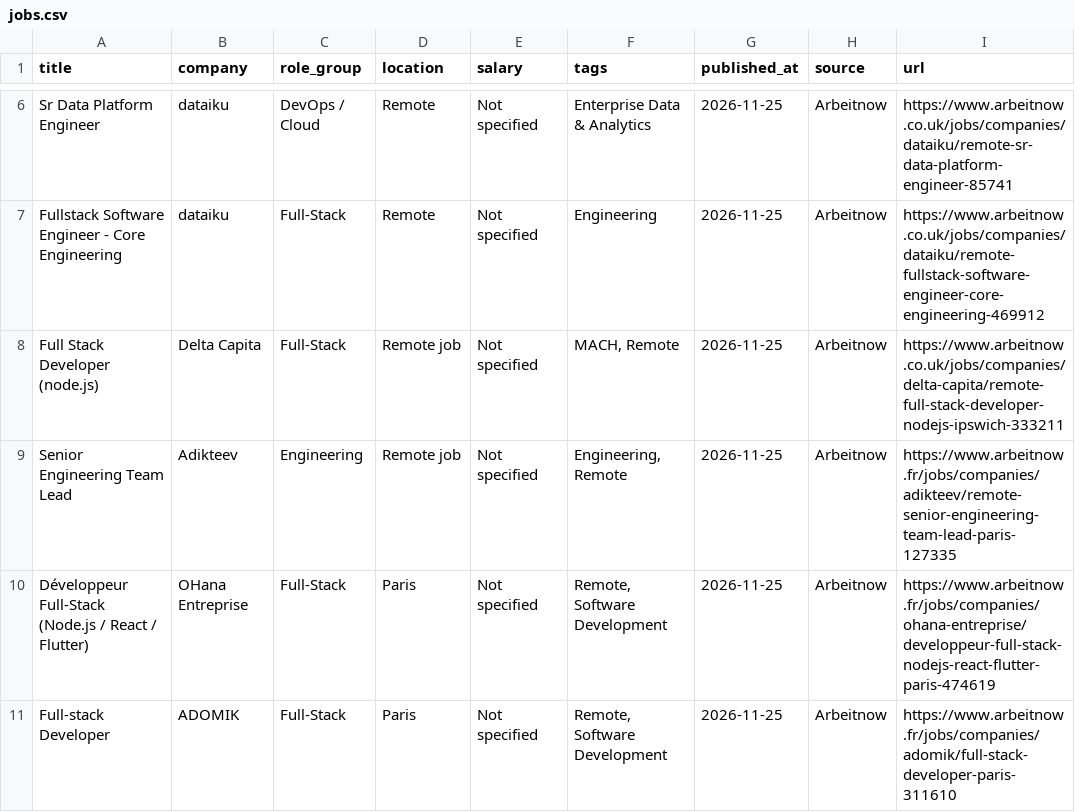
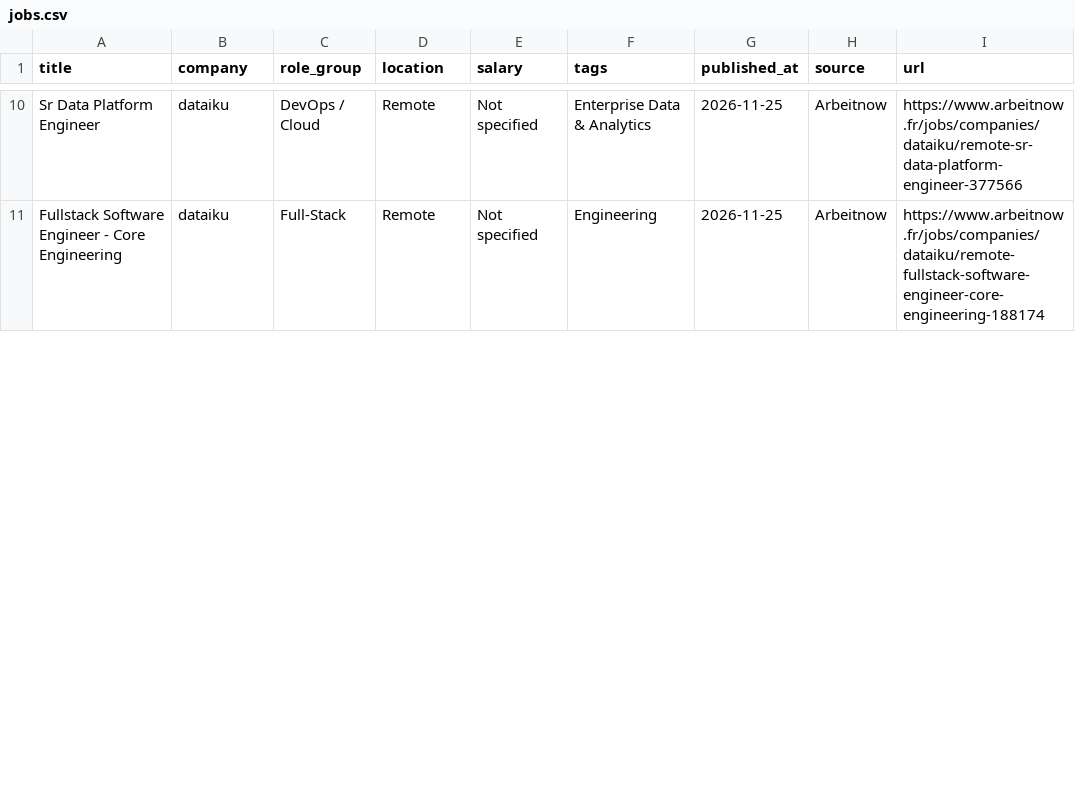
Before and after one commit to OneForAllHub/daily-remote-tech-jobs, a CSV file: data/jobs.csv, drawn as a sheet; only a part is shown, gaps mark what is left out; removed rows and columns are numbered as before the commit, all else as after; the diff covers the shown part only; the diff names each change by its address in the sheet, - before the commit and + after, or states it on an @@ line.

```diff
--- a/data/jobs.csv
+++ b/data/jobs.csv
-I10 (url): https://www.arbeitnow.co.uk/jobs/companies/dataiku/remote-sr-data-platform-engineer-85741
+I10 (url): https://www.arbeitnow.fr/jobs/companies/dataiku/remote-sr-data-platform-engineer-377566
-I11 (url): https://www.arbeitnow.co.uk/jobs/companies/dataiku/remote-fullstack-software-engineer-core-engineering-469912
+I11 (url): https://www.arbeitnow.fr/jobs/companies/dataiku/remote-fullstack-software-engineer-core-engineering-188174
-row 8: Full Stack Developer (node.js) | Delta Capita | Full-Stack | Remote job | Not specified | MACH, Remote | 2026-11-25 | Arbeitnow | https://www.arbeitnow.co.uk/jobs/companies/delta-capita/remote-full-stack-developer-nodejs-ipswich-333211
-row 9: Senior Engineering Team Lead | Adikteev | Engineering | Remote job | Not specified | Engineering, Remote | 2026-11-25 | Arbeitnow | https://www.arbeitnow.fr/jobs/companies/adikteev/remote-senior-engineering-team-lead-paris-127335
-row 10: Développeur Full-Stack (Node.js / React / Flutter) | OHana Entreprise | Full-Stack | Paris | Not specified | Remote, Software Development | 2026-11-25 | Arbeitnow | https://www.arbeitnow.fr/jobs/companies/ohana-entreprise/developpeur-full-stack-nodejs-react-flutter-paris-474619
-row 11: Full-stack Developer | ADOMIK | Full-Stack | Paris | Not specified | Remote, Software Development | 2026-11-25 | Arbeitnow | https://www.arbeitnow.fr/jobs/companies/adomik/full-stack-developer-paris-311610
```
Also changed, not shown: 8 added rows, 4 removed rows and 4 edited cells elsewhere in this file, 10 other files.
